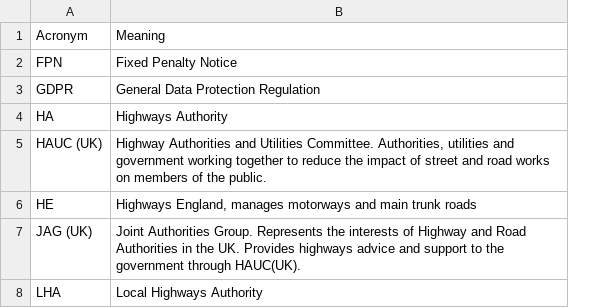
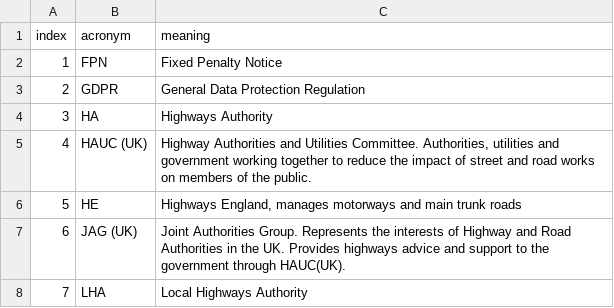
Before and after one commit to jgraham0325/land-register-api-docs, a CSV file: docs/_data/acronyms.csv, drawn as a sheet; addresses are those after the commit; the diff names each change by its address in the sheet, - before the commit and + after, or states it on an @@ line.

Commit message:
added example of using data from csv in page

```diff
--- a/docs/_data/acronyms.csv
+++ b/docs/_data/acronyms.csv
+column A (index), rows 2-8: 1 | 2 | 3 | 4 | 5 | 6 | 7
-B1: Acronym
+B1: acronym
-C1: Meaning
+C1: meaning
```
Also changed, not shown: 1 other file.
